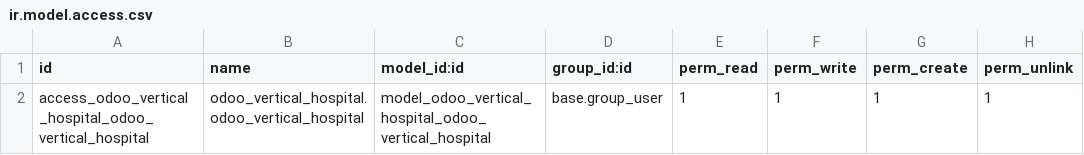
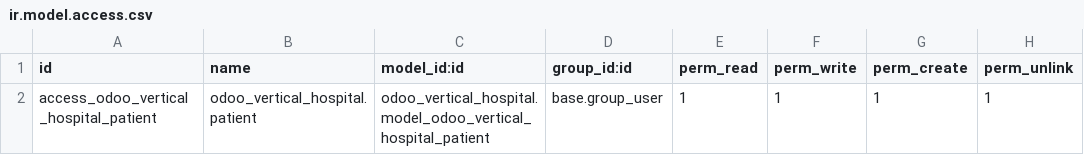
Before and after one commit to Alexander200330/odoo_vertical_hospital, a CSV file: security/ir.model.access.csv, drawn as a sheet.

Commit message:
Creación del modelo patient, vista tree, form sus menú correspondientes y dando permisos del modelo  al grupo interno

```diff
--- a/security/ir.model.access.csv
+++ b/security/ir.model.access.csv
@@ -1,2 +1,2 @@
 id,name,model_id:id,group_id:id,perm_read,perm_write,perm_create,perm_unlink
-access_odoo_vertical_hospital_odoo_vertical_hospital,odoo_vertical_hospital.odoo_vertical_hospital,model_odoo_vertical_hospital_odoo_vertical_hospital,base.group_user,1,1,1,1
+access_odoo_vertical_hospital_patient,odoo_vertical_hospital.patient,odoo_vertical_hospital.model_odoo_vertical_hospital_patient,base.group_user,1,1,1,1
```
Also changed, not shown: 7 other files.
